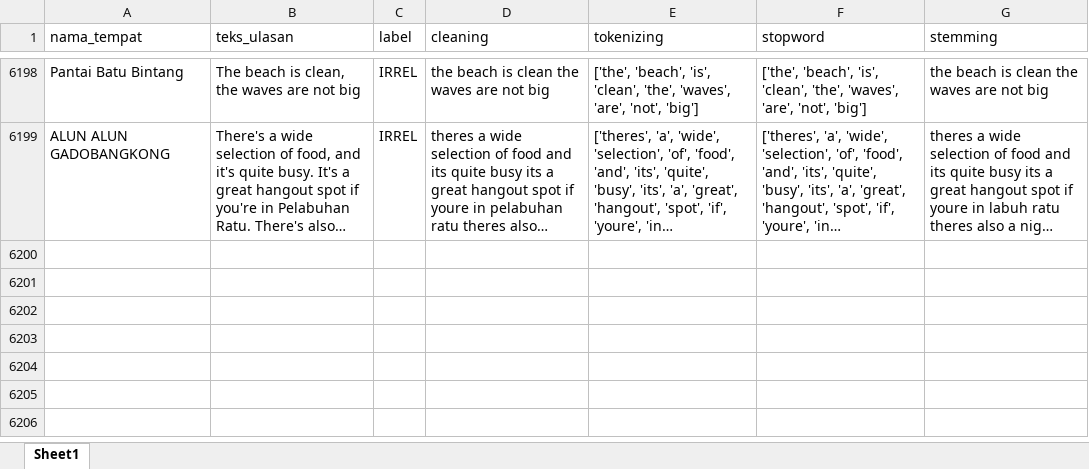
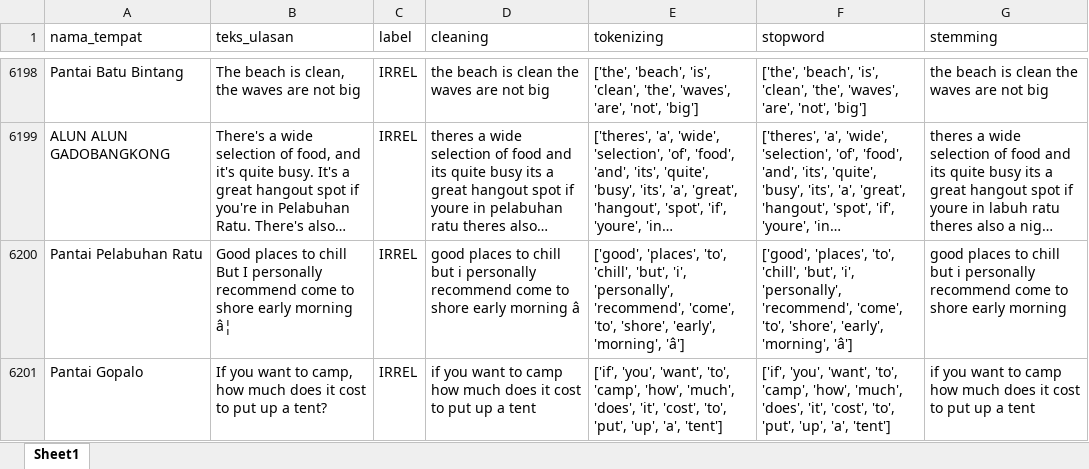
Before and after one commit to muizulrafi/skripsi-ulasan-wisata, an Excel workbook: data/preprocessing/hasil_preprocessing.xlsx, sheet Sheet1, drawn as a sheet; only a part is shown, gaps mark what is left out; long unchanged cells end in …; values as stored, in another font and other column widths than the file's, no borders; the diff names each change by its address in the sheet, - before the commit and + after, or states it on an @@ line.

```diff
--- a/data/preprocessing/hasil_preprocessing.xlsx (sheet Sheet1)
+++ b/data/preprocessing/hasil_preprocessing.xlsx (sheet Sheet1)
+row 6200: Pantai Pelabuhan Ratu | Good places to chill But I personally recommend come to shore early morning â¦ | IRREL | good places to chill but i personally recommend come to shore early morning â | ['good', 'places', 'to', 'chill', 'but', 'i', 'personally', 'recommend', 'come', 'to', 'shore', 'early', 'morning', 'â'] | ['good', 'places', 'to', 'chill', 'but', 'i', 'personally', 'recommend', 'come', 'to', 'shore', 'early', 'morning', 'â'] | good places to chill but i personally recommend come to shore early morning
+row 6201: Pantai Gopalo | If you want to camp, how much does it cost to put up a tent? | IRREL | if you want to camp how much does it cost to put up a tent | ['if', 'you', 'want', 'to', 'camp', 'how', 'much', 'does', 'it', 'cost', 'to', 'put', 'up', 'a', 'tent'] | ['if', 'you', 'want', 'to', 'camp', 'how', 'much', 'does', 'it', 'cost', 'to', 'put', 'up', 'a', 'tent'] | if you want to camp how much does it cost to put up a tent
```
Also changed, not shown: data/labelling/lembar_kerja_anotator_final.xlsx, data/output/distribusi_topik.xlsx, 6 other files.
